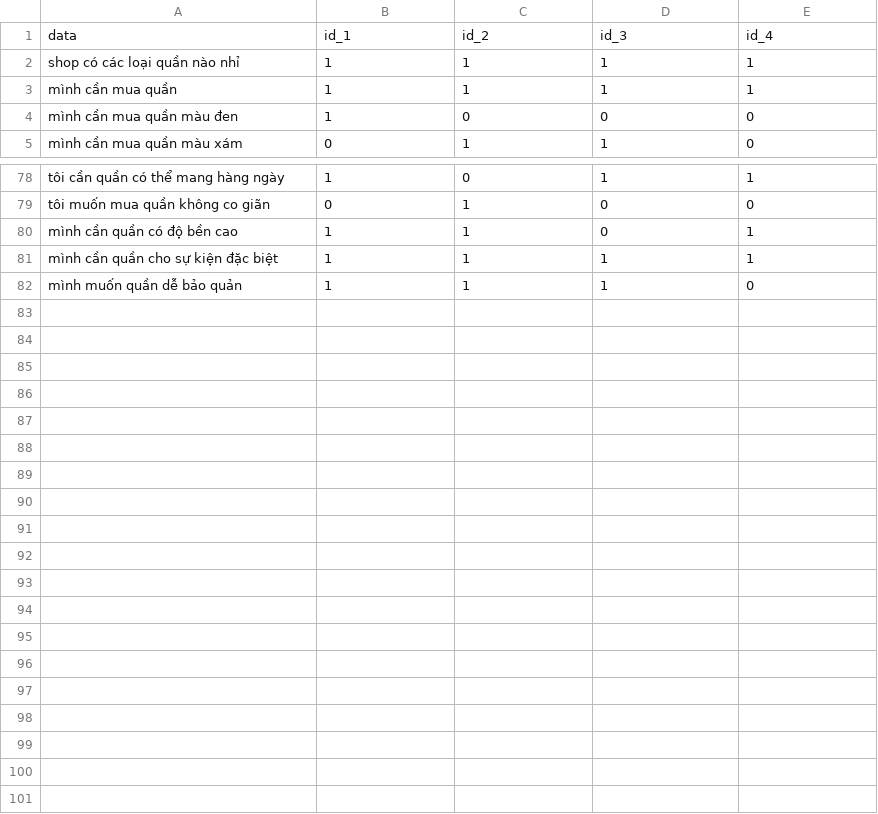
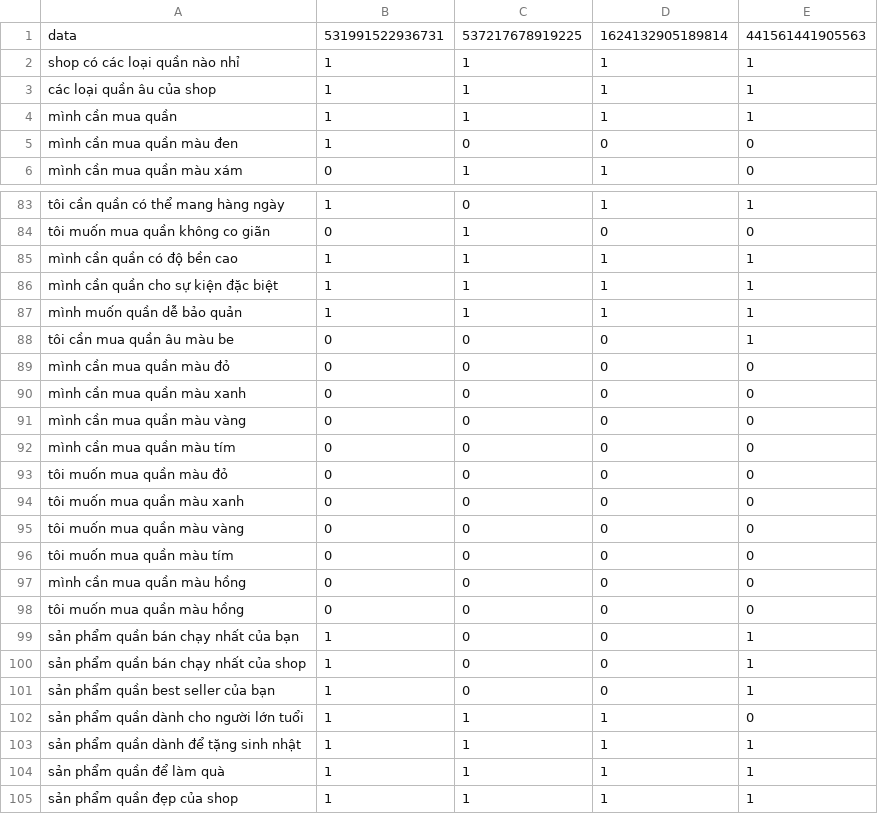
Before and after one commit to DangCaoHau2004/chat_bot_messenger, a CSV file: src/data/cau_hoi/pl_quan_au.csv, drawn as a sheet; only a part is shown, gaps mark what is left out; the diff covers the shown part only.

Commit message:
cập nhật đoạn mã BR

```diff
--- a/src/data/cau_hoi/pl_quan_au.csv
+++ b/src/data/cau_hoi/pl_quan_au.csv
@@ -1,3 +1,4 @@
-data,id_1,id_2,id_3,id_4
+data,531991522936731,537217678919225,1624132905189814,441561441905563
 shop có các loại quần nào nhỉ,1,1,1,1
+các loại quần âu của shop,1,1,1,1
 mình cần mua quần,1,1,1,1
@@ -79,4 +84,22 @@ tôi cần quần có thể mang hàng ngày,1,0,1,1
 tôi muốn mua quần không co giãn,0,1,0,0
-mình cần quần có độ bền cao,1,1,0,1
+mình cần quần có độ bền cao,1,1,1,1
 mình cần quần cho sự kiện đặc biệt,1,1,1,1
-mình muốn quần dễ bảo quản,1,1,1,0
+mình muốn quần dễ bảo quản,1,1,1,1
+tôi cần mua quần âu màu be,0,0,0,1
+mình cần mua quần màu đỏ,0,0,0,0
+mình cần mua quần màu xanh,0,0,0,0
+mình cần mua quần màu vàng,0,0,0,0
+mình cần mua quần màu tím,0,0,0,0
+tôi muốn mua quần màu đỏ,0,0,0,0
+tôi muốn mua quần màu xanh,0,0,0,0
+tôi muốn mua quần màu vàng,0,0,0,0
+tôi muốn mua quần màu tím,0,0,0,0
+mình cần mua quần màu hồng,0,0,0,0
+tôi muốn mua quần màu hồng,0,0,0,0
+sản phẩm quần bán chạy nhất của bạn,1,0,0,1
+sản phẩm quần bán chạy nhất của shop,1,0,0,1
+sản phẩm quần best seller của bạn,1,0,0,1
+sản phẩm quần dành cho người lớn tuổi,1,1,1,0
+sản phẩm quần dành để tặng sinh nhật,1,1,1,1
+sản phẩm quần để làm quà,1,1,1,1
+sản phẩm quần đẹp của shop,1,1,1,1
```
Also changed, not shown: 4 added rows and 3 edited cells elsewhere in this file, src/data/cau_hoi/pl_suit_vest.csv, 3 other files.
